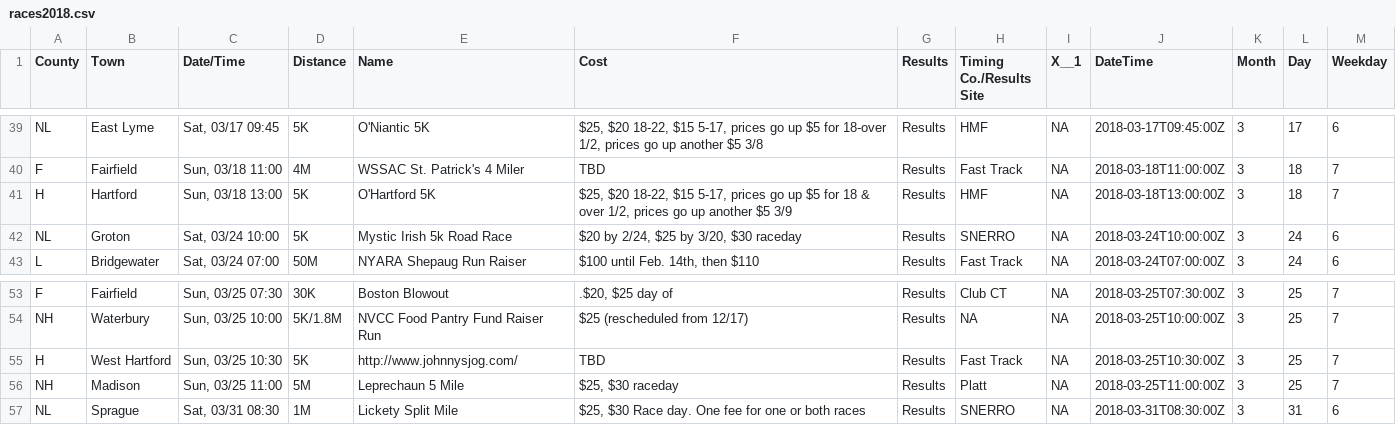
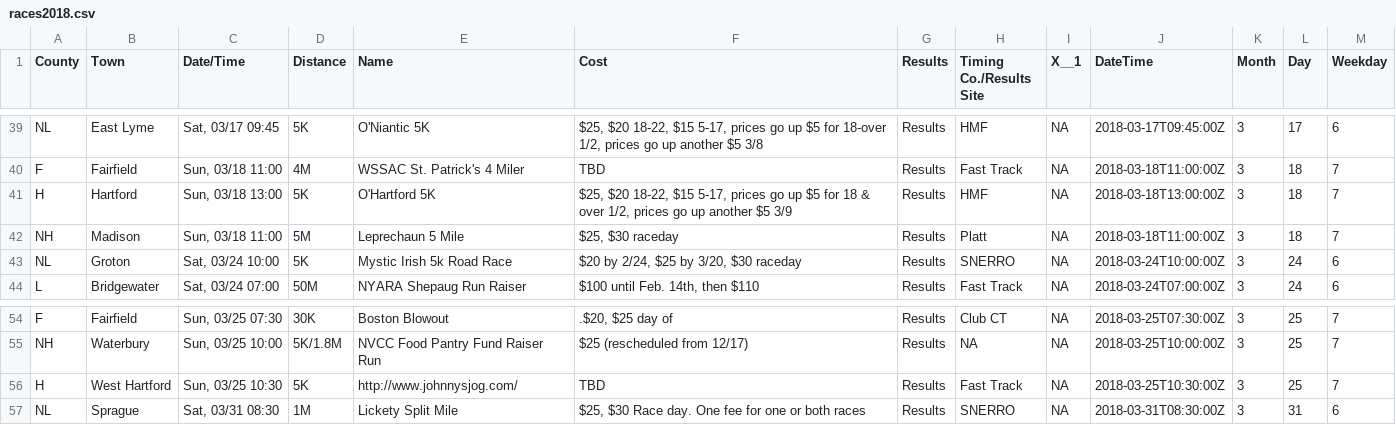
Before and after one commit to jpasini/dataviz-project-template, a CSV file: data/races2018.csv, drawn as a sheet; only a part is shown, gaps mark what is left out; removed rows and columns are numbered as before the commit, all else as after; the diff names each change by its address in the sheet, - before the commit and + after, or states it on an @@ line.

Commit message:
fresh data

```diff
--- a/data/races2018.csv
+++ b/data/races2018.csv
+row 42: NH | Madison | Sun, 03/18 11:00 | 5M | Leprechaun 5 Mile | $25, $30 raceday | Results | Platt | NA | 2018-03-18T11:00:00Z | 3 | 18 | 7
-row 56: NH | Madison | Sun, 03/25 11:00 | 5M | Leprechaun 5 Mile | $25, $30 raceday | Results | Platt | NA | 2018-03-25T11:00:00Z | 3 | 25 | 7
```
Also changed, not shown: 1 other file.
